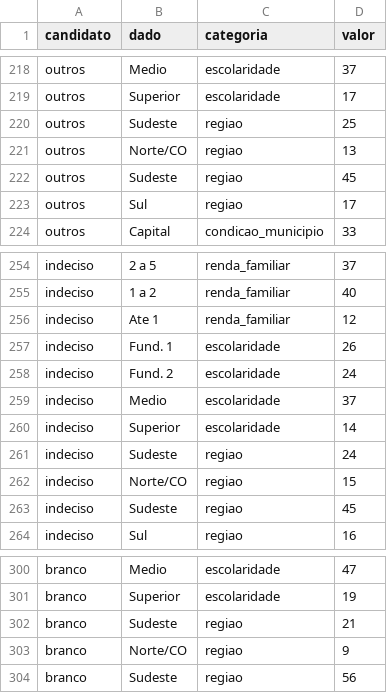
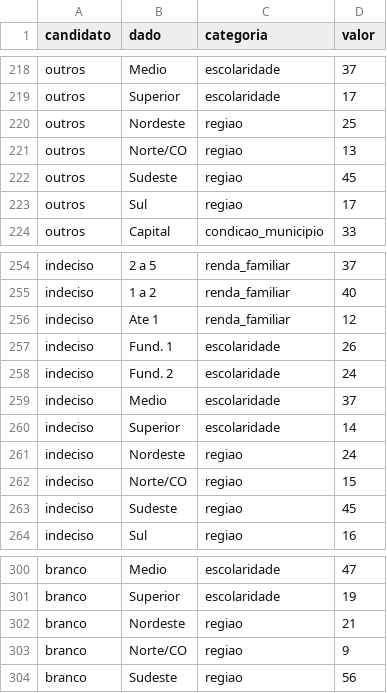
Before and after one commit to estadaoDados/perfil_eleitorado, a CSV file: dados/dados_perfil.csv, drawn as a sheet; only a part is shown, gaps mark what is left out; the diff covers the shown part only.

Commit message:
agora com nordeste

```diff
--- a/dados/dados_perfil.csv
+++ b/dados/dados_perfil.csv
@@ -219,3 +219,3 @@
 "outros","Superior","escolaridade",17
-"outros","Sudeste","regiao",25
+"outros","Nordeste","regiao",25
 "outros","Norte/CO","regiao",13
@@ -260,3 +260,3 @@
 "indeciso","Superior","escolaridade",14
-"indeciso","Sudeste","regiao",24
+"indeciso","Nordeste","regiao",24
 "indeciso","Norte/CO","regiao",15
@@ -301,3 +301,3 @@
 "branco","Superior","escolaridade",19
-"branco","Sudeste","regiao",21
+"branco","Nordeste","regiao",21
 "branco","Norte/CO","regiao",9
```
Also changed, not shown: 5 edited cells elsewhere in this file.
